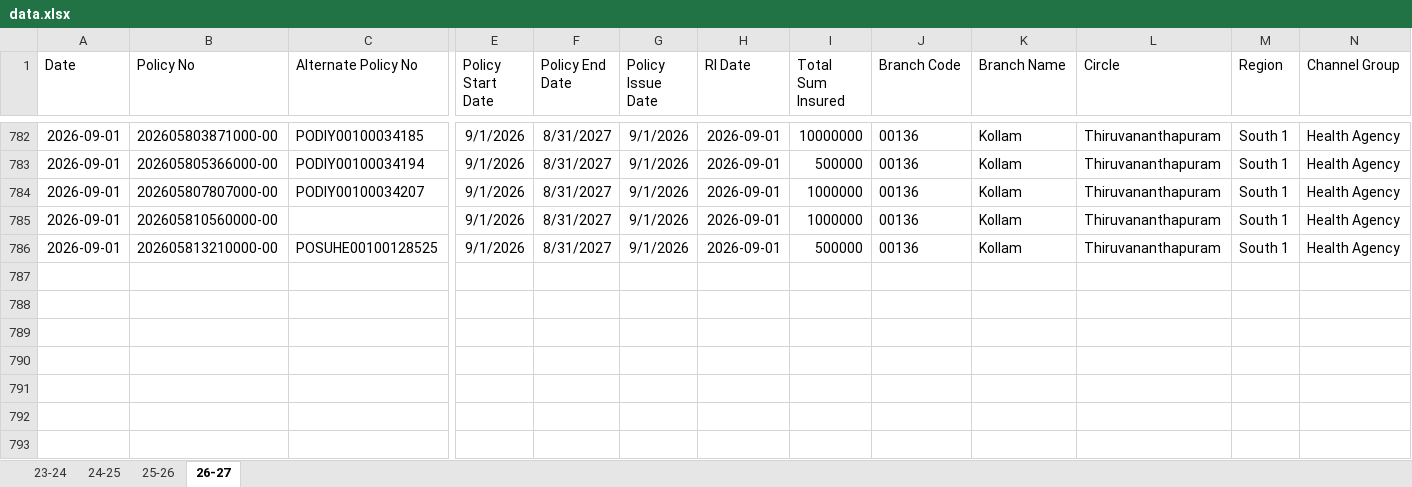
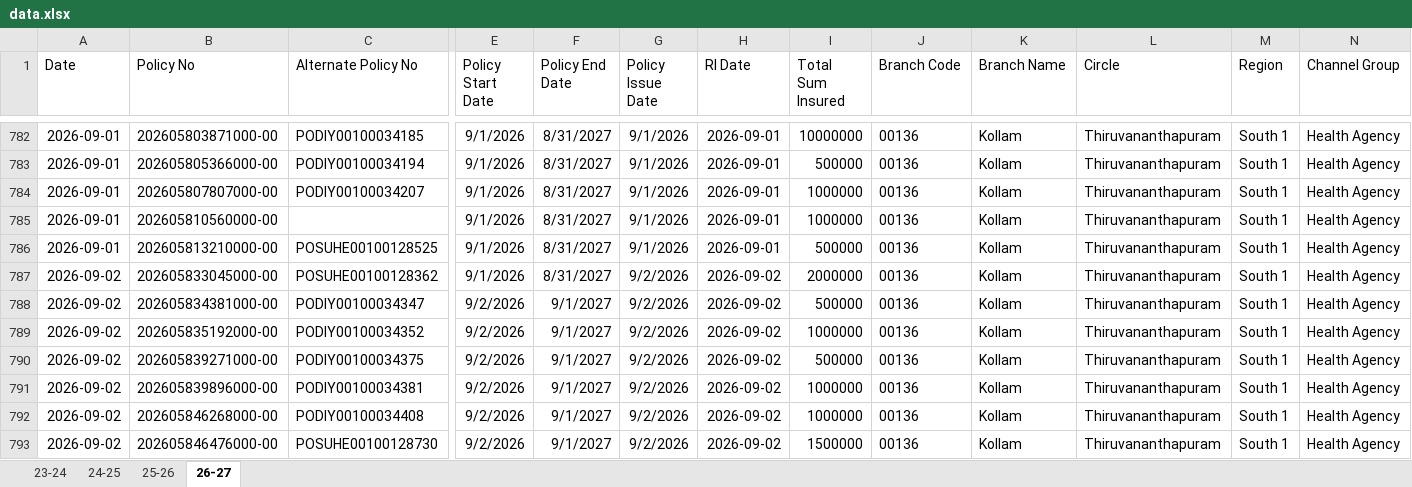
Before and after one commit to salesbuddysbi/Performance-testing, an Excel workbook: data.xlsx, sheet 26-27, drawn as a sheet; only a part is shown, gaps mark what is left out; values as stored, in another font and other column widths than the file's, no borders; rows hold the shown columns only; the diff names each change by its address in the sheet, - before the commit and + after, or states it on an @@ line.

Commit message:
Add files via upload

```diff
--- a/data.xlsx (sheet 26-27)
+++ b/data.xlsx (sheet 26-27)
+row 787: 2026-09-02 | 202605833045000-00 | POSUHE00100128362 | 9/1/2026 | 8/31/2027 | 9/2/2026 | 2026-09-02 | 2000000 | 00136 | Kollam | Thiruvananthapuram | South 1 | Health Agency
+row 788: 2026-09-02 | 202605834381000-00 | PODIY00100034347 | 9/2/2026 | 9/1/2027 | 9/2/2026 | 2026-09-02 | 500000 | 00136 | Kollam | Thiruvananthapuram | South 1 | Health Agency
+row 789: 2026-09-02 | 202605835192000-00 | PODIY00100034352 | 9/2/2026 | 9/1/2027 | 9/2/2026 | 2026-09-02 | 1000000 | 00136 | Kollam | Thiruvananthapuram | South 1 | Health Agency
+row 790: 2026-09-02 | 202605839271000-00 | PODIY00100034375 | 9/2/2026 | 9/1/2027 | 9/2/2026 | 2026-09-02 | 500000 | 00136 | Kollam | Thiruvananthapuram | South 1 | Health Agency
+row 791: 2026-09-02 | 202605839896000-00 | PODIY00100034381 | 9/2/2026 | 9/1/2027 | 9/2/2026 | 2026-09-02 | 1000000 | 00136 | Kollam | Thiruvananthapuram | South 1 | Health Agency
+row 792: 2026-09-02 | 202605846268000-00 | PODIY00100034408 | 9/2/2026 | 9/1/2027 | 9/2/2026 | 2026-09-02 | 1000000 | 00136 | Kollam | Thiruvananthapuram | South 1 | Health Agency
+row 793: 2026-09-02 | 202605846476000-00 | POSUHE00100128730 | 9/2/2026 | 9/1/2027 | 9/2/2026 | 2026-09-02 | 1500000 | 00136 | Kollam | Thiruvananthapuram | South 1 | Health Agency
```
